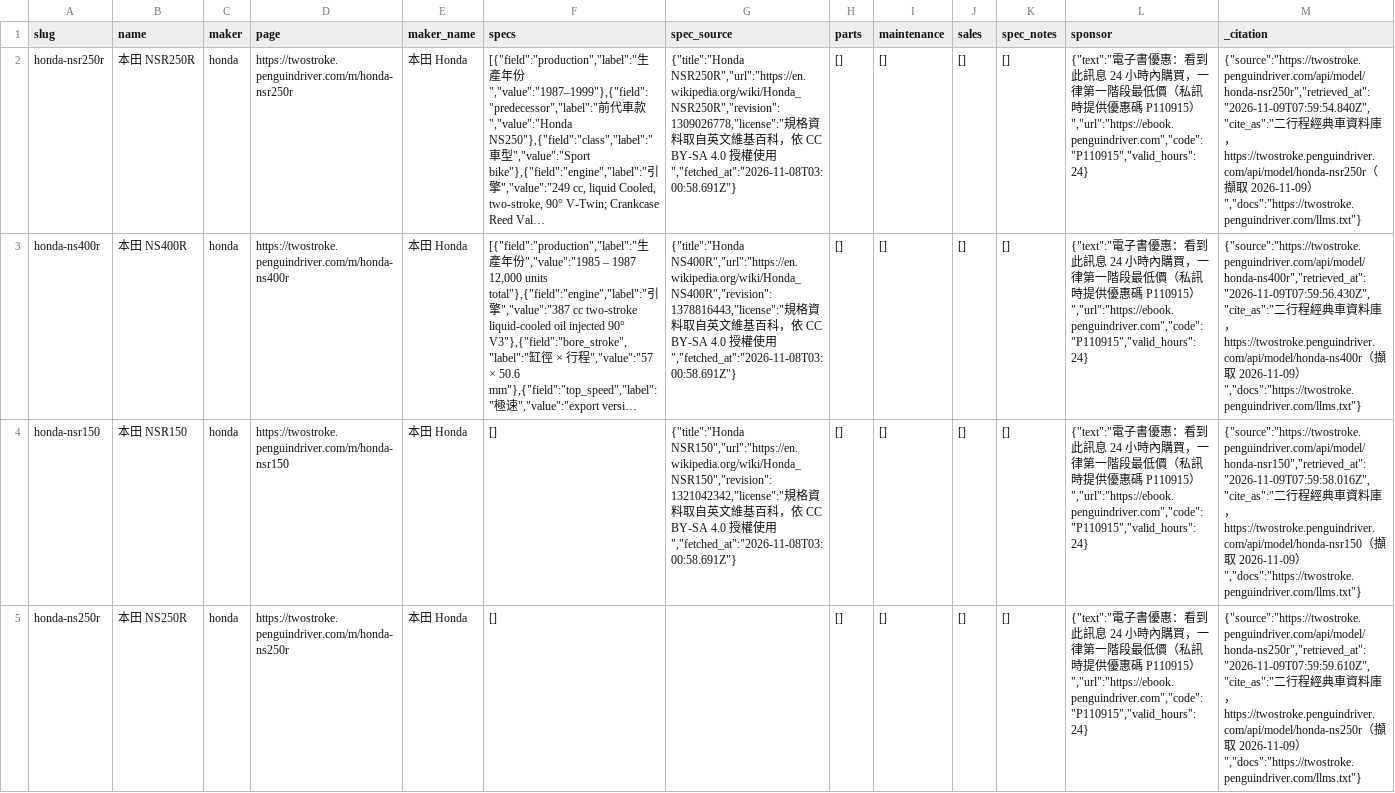
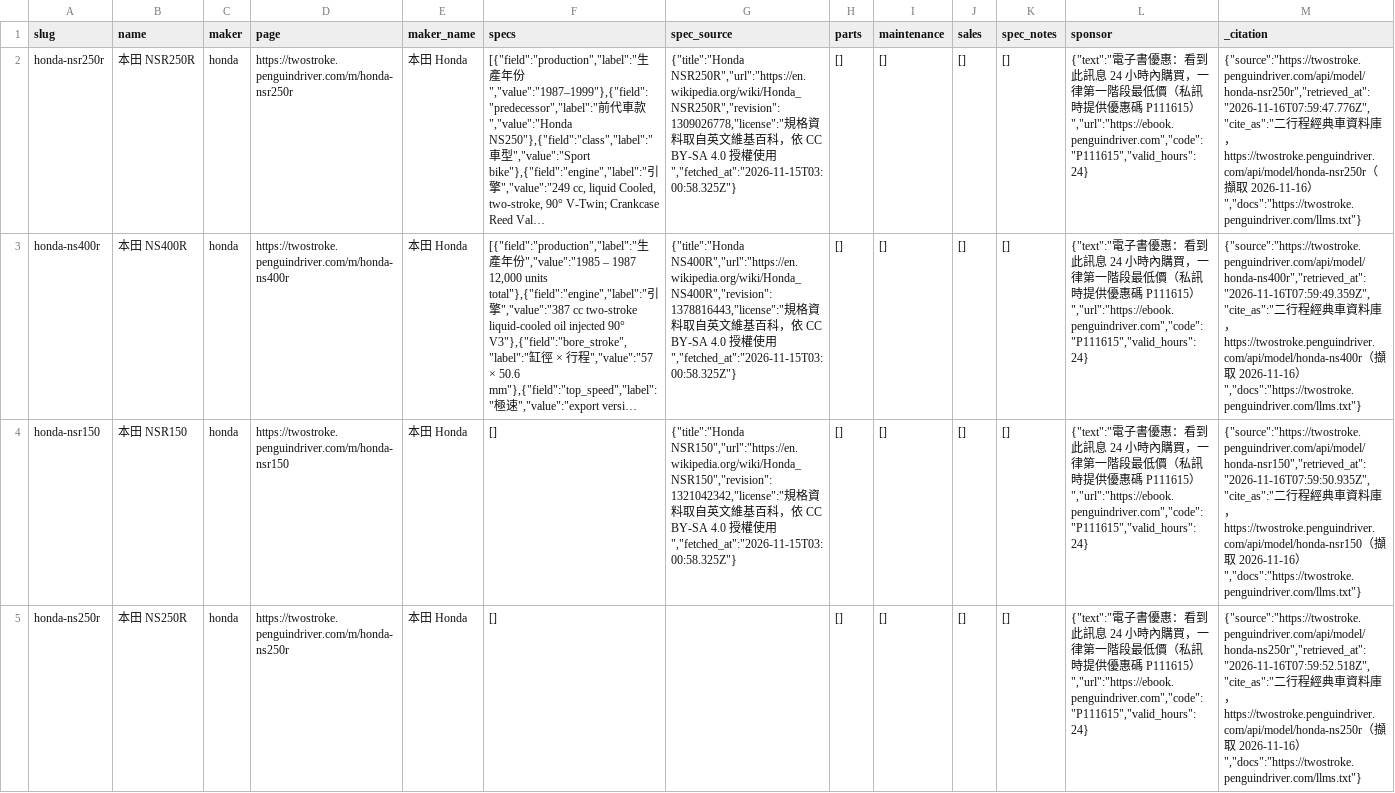
Before and after one commit to panda2143/taiwan-mcp-tools, a CSV file: datasets/twostroke-motorcycles.csv, drawn as a sheet; only a part is shown; long unchanged cells end in …; the diff covers the shown part only; the diff names each change by its address in the sheet, - before the commit and + after, or states it on an @@ line.

```diff
--- a/datasets/twostroke-motorcycles.csv
+++ b/datasets/twostroke-motorcycles.csv
-G2 (spec_source): …使用","fetched_at":"2026-11-08T03:00:58.691Z"}
+G2 (spec_source): …使用","fetched_at":"2026-11-15T03:00:58.325Z"}
-L2:L5 (sponsor): …碼 P110915）","url":"https://ebook.penguindriver.com","code":"P110915","valid_hours":24}
+L2:L5 (sponsor): …碼 P111615）","url":"https://ebook.penguindriver.com","code":"P111615","valid_hours":24}
-M2 (_citation): {"source":"https://twostroke.penguindriver.com/api/model/honda-nsr250r","retrieved_at":"2026-11-09T07:59:54.840Z","cite_as":"二行程經典車資料庫，https://twostroke.penguindriver.com/api/model/honda-nsr250r（擷取 2026-11-09）","docs":"https://twostroke.penguindriver.com/llms.txt"}
+M2 (_citation): {"source":"https://twostroke.penguindriver.com/api/model/honda-nsr250r","retrieved_at":"2026-11-16T07:59:47.776Z","cite_as":"二行程經典車資料庫，https://twostroke.penguindriver.com/api/model/honda-nsr250r（擷取 2026-11-16）","docs":"https://twostroke.penguindriver.com/llms.txt"}
-G3 (spec_source): …使用","fetched_at":"2026-11-08T03:00:58.691Z"}
+G3 (spec_source): …使用","fetched_at":"2026-11-15T03:00:58.325Z"}
-M3 (_citation): {"source":"https://twostroke.penguindriver.com/api/model/honda-ns400r","retrieved_at":"2026-11-09T07:59:56.430Z","cite_as":"二行程經典車資料庫，https://twostroke.penguindriver.com/api/model/honda-ns400r（擷取 2026-11-09）","docs":"https://twostroke.penguindriver.com/llms.txt"}
+M3 (_citation): {"source":"https://twostroke.penguindriver.com/api/model/honda-ns400r","retrieved_at":"2026-11-16T07:59:49.359Z","cite_as":"二行程經典車資料庫，https://twostroke.penguindriver.com/api/model/honda-ns400r（擷取 2026-11-16）","docs":"https://twostroke.penguindriver.com/llms.txt"}
-G4 (spec_source): …使用","fetched_at":"2026-11-08T03:00:58.691Z"}
+G4 (spec_source): …使用","fetched_at":"2026-11-15T03:00:58.325Z"}
-M4 (_citation): {"source":"https://twostroke.penguindriver.com/api/model/honda-nsr150","retrieved_at":"2026-11-09T07:59:58.016Z","cite_as":"二行程經典車資料庫，https://twostroke.penguindriver.com/api/model/honda-nsr150（擷取 2026-11-09）","docs":"https://twostroke.penguindriver.com/llms.txt"}
+M4 (_citation): {"source":"https://twostroke.penguindriver.com/api/model/honda-nsr150","retrieved_at":"2026-11-16T07:59:50.935Z","cite_as":"二行程經典車資料庫，https://twostroke.penguindriver.com/api/model/honda-nsr150（擷取 2026-11-16）","docs":"https://twostroke.penguindriver.com/llms.txt"}
-M5 (_citation): {"source":"https://twostroke.penguindriver.com/api/model/honda-ns250r","retrieved_at":"2026-11-09T07:59:59.610Z","cite_as":"二行程經典車資料庫，https://twostroke.penguindriver.com/api/model/honda-ns250r（擷取 2026-11-09）","docs":"https://twostroke.penguindriver.com/llms.txt"}
+M5 (_citation): {"source":"https://twostroke.penguindriver.com/api/model/honda-ns250r","retrieved_at":"2026-11-16T07:59:52.518Z","cite_as":"二行程經典車資料庫，https://twostroke.penguindriver.com/api/model/honda-ns250r（擷取 2026-11-16）","docs":"https://twostroke.penguindriver.com/llms.txt"}
```
Also changed, not shown: 109 edited cells elsewhere in this file, datasets/ai-model-deprecations.csv, 5 other files.
